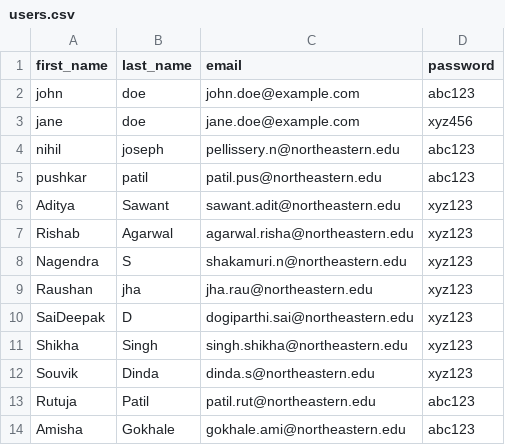
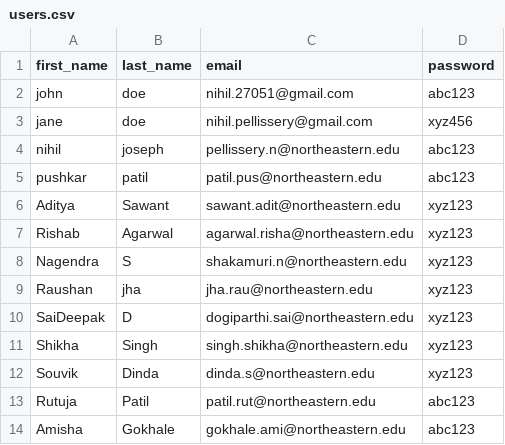
Before and after one commit to CSYECLOUDNIHIL/webapp, a CSV file: opt/users.csv, drawn as a sheet.

Commit message:
Feature branch 1 (#99)
* removed conflicts

* changes

* adding testing scenario

* code changes

* code changes

* changes to the code

* adding the small changes like sns topic working fixed it

* changes to the webapp

* pushing the csv code

* commit users

```diff
--- a/opt/users.csv
+++ b/opt/users.csv
@@ -1,4 +1,4 @@
 first_name,last_name,email,password
-john,doe,john.doe@example.com,abc123
-jane,doe,jane.doe@example.com,xyz456
+john,doe,nihil.27051@gmail.com,abc123
+jane,doe,nihil.pellissery@gmail.com,xyz456
 nihil,joseph,pellissery.n@northeastern.edu,abc123
```
